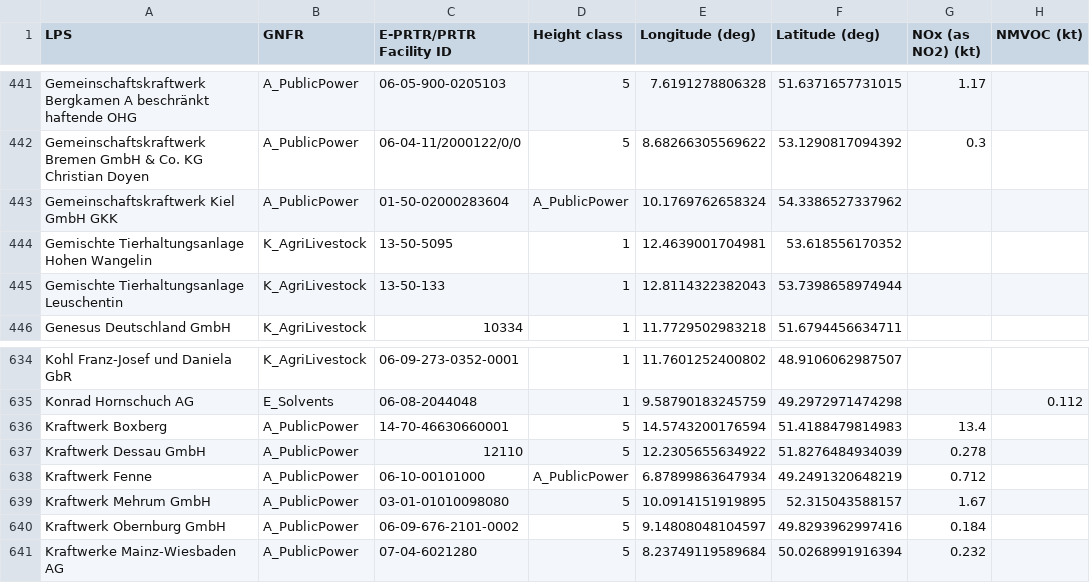
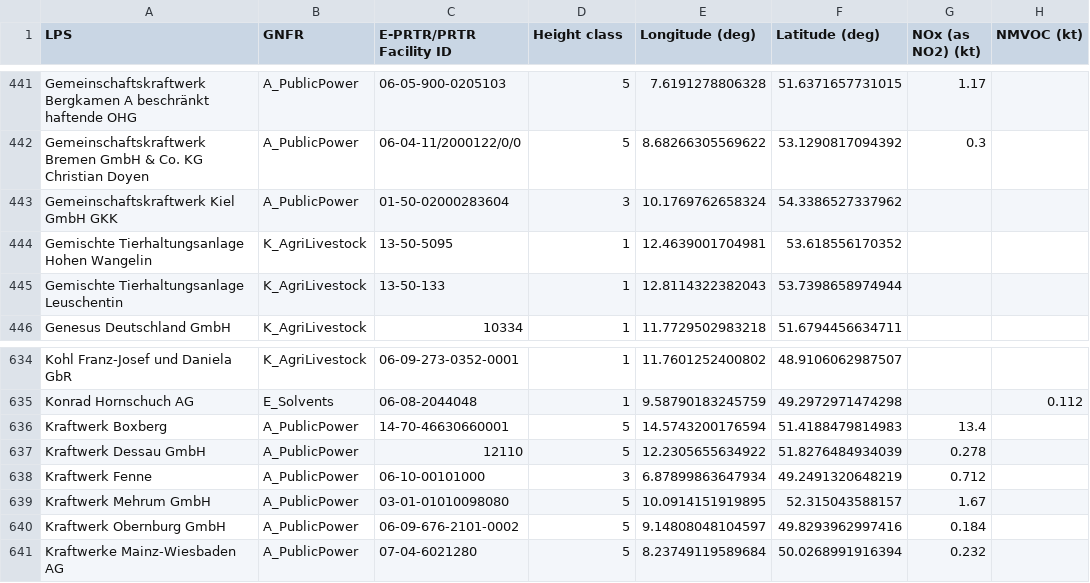
Before and after one commit to UBA-DE-Emissionsituation/eprtr2lps, a CSV file: output/Convert ePRTR data to CLRTAP LPS.csv, drawn as a sheet; only a part is shown, gaps mark what is left out; the diff names each change by its address in the sheet, - before the commit and + after, or states it on an @@ line.

```diff
--- a/output/Convert ePRTR data to CLRTAP LPS.csv
+++ b/output/Convert ePRTR data to CLRTAP LPS.csv
-D443 (Height class): A_PublicPower
+D443 (Height class): 3
-D638 (Height class): A_PublicPower
+D638 (Height class): 3
```
Also changed, not shown: data/gnfr_singlestackmap_final.csv, 2 other files.
